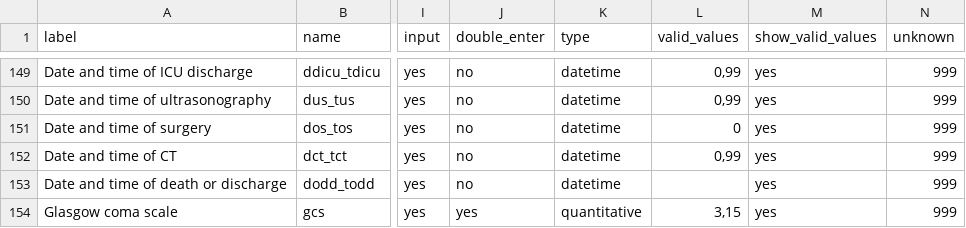
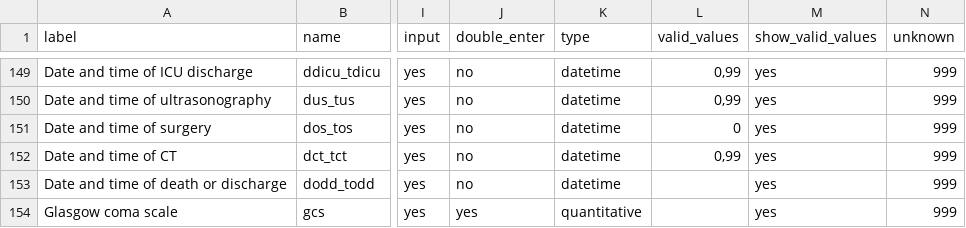
Before and after one commit to tracits/rodant, a CSV file: public/codebook.csv, drawn as a sheet; only a part is shown, gaps mark what is left out; the diff names each change by its address in the sheet, - before the commit and + after, or states it on an @@ line.

Commit message:
Remove gcs range, causes problems when any component is unknown

```diff
--- a/public/codebook.csv
+++ b/public/codebook.csv
-L154 (valid_values): 3,15
+L154 (valid_values): (empty)
```
